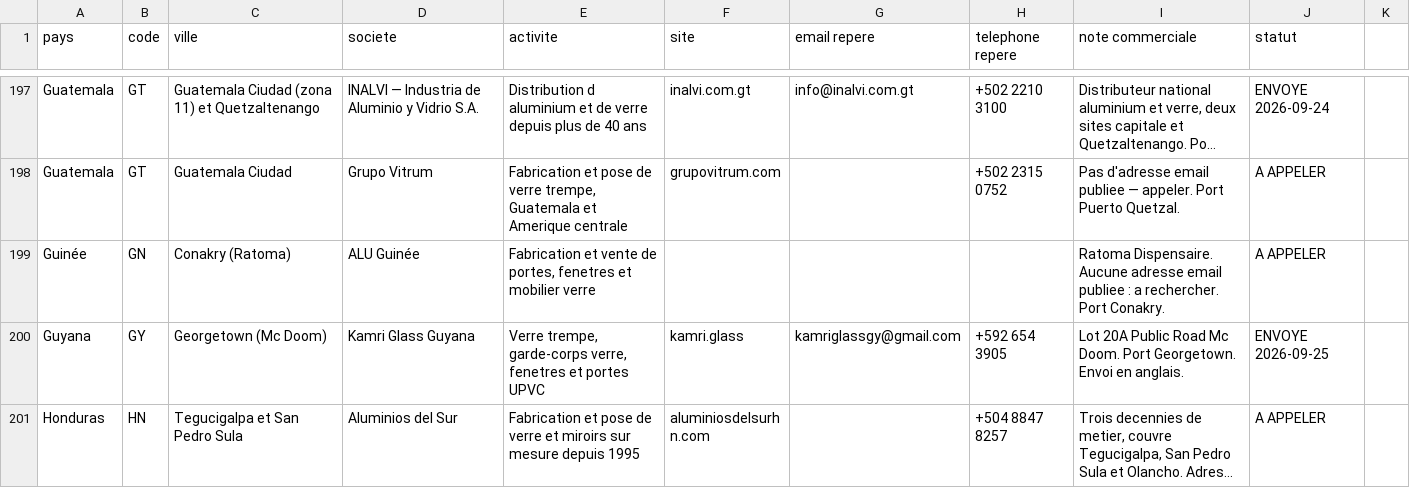
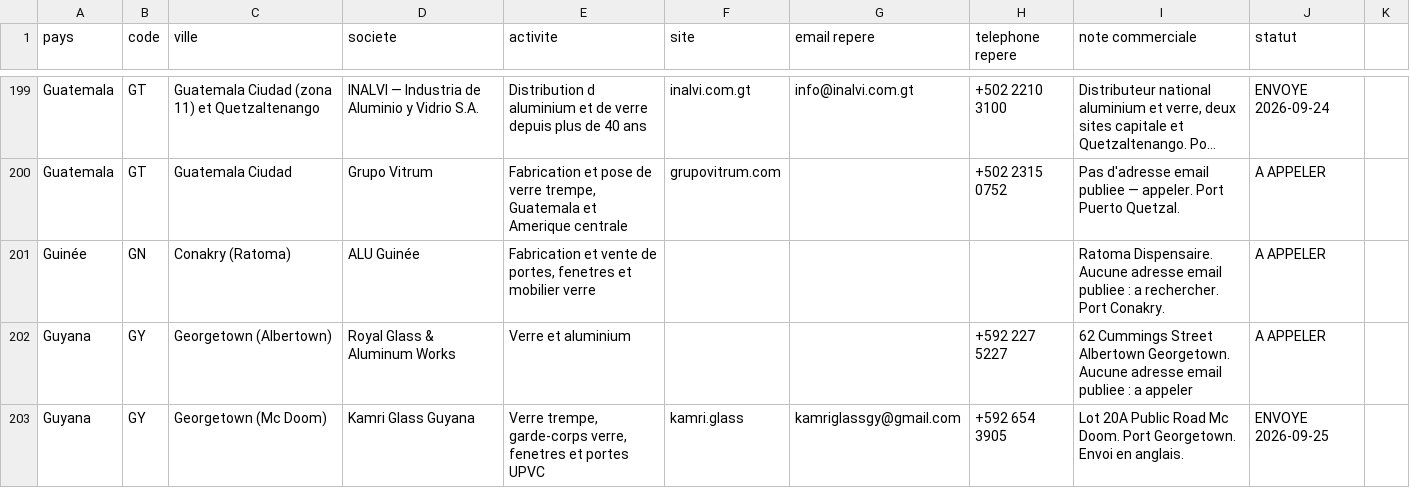
Before and after one commit to dgjmfrbv4k-lab/NOXEM-GROUP, a CSV file: campagne-conteneur-20-open-top/prospection/liste-prospects.csv, drawn as a sheet; only a part is shown, gaps mark what is left out; the shorter side is filled out with more unchanged rows; long unchanged cells end in …; the diff covers the shown part only; the diff names each change by its address in the sheet, - before the commit and + after, or states it on an @@ line.

```diff
--- a/campagne-conteneur-20-open-top/prospection/liste-prospects.csv
+++ b/campagne-conteneur-20-open-top/prospection/liste-prospects.csv
+row 202: Guyana | GY | Georgetown (Albertown) | Royal Glass & Aluminum Works | Verre et aluminium |  |  | +592 227 5227 | 62 Cummings Street Albertown Georgetown. Aucune adresse email publiee : a appeler | A APPELER
```
Also changed, not shown: 5 added rows and 3 edited cells elsewhere in this file, 1 other file.
